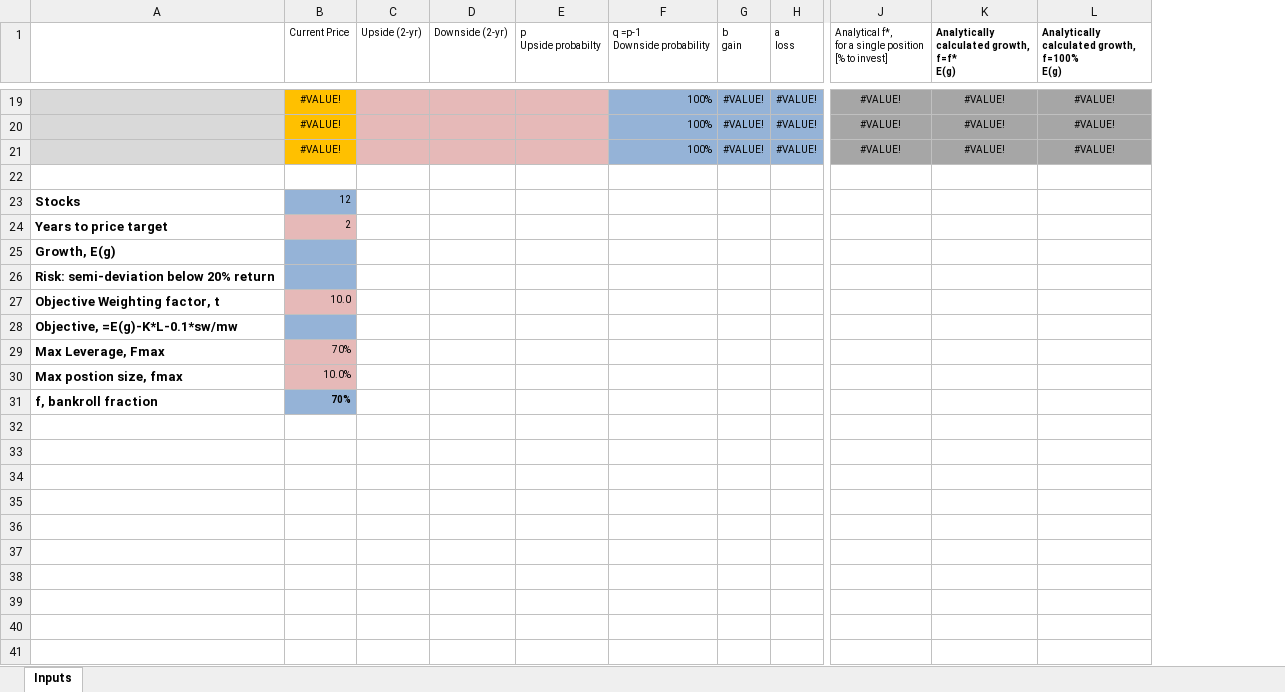
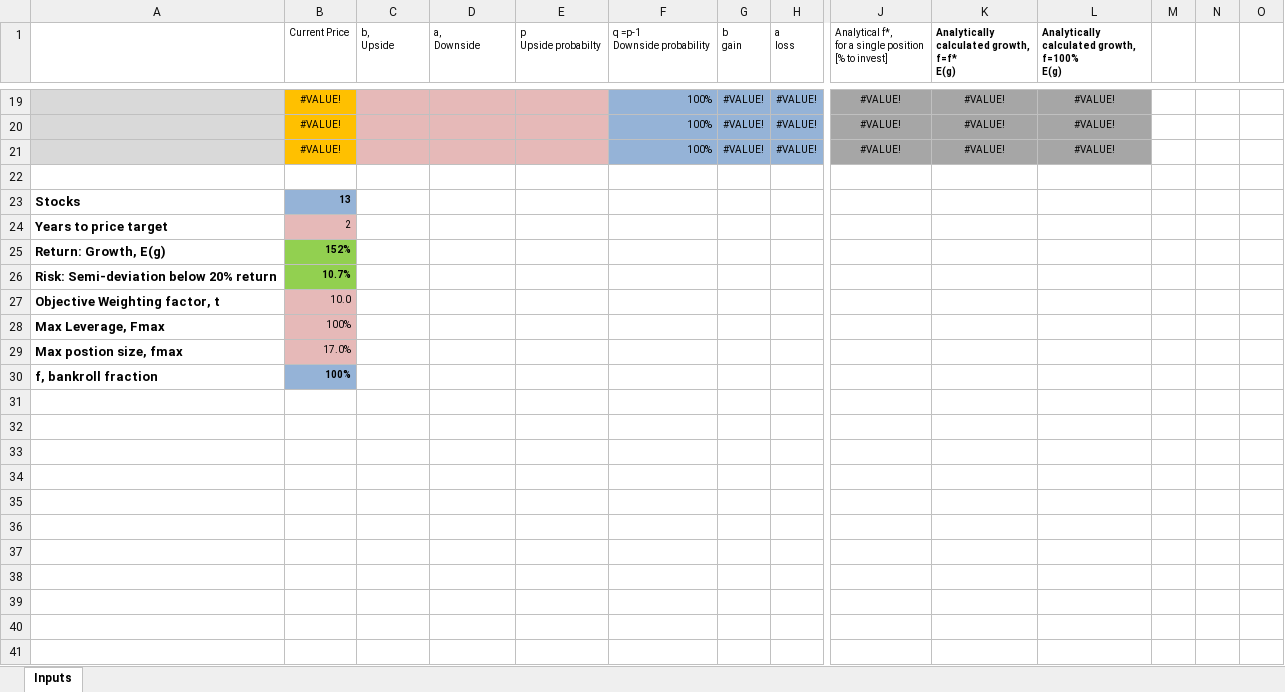
Before and after one commit to mtlr05/Pfoolio, an Excel workbook: PfUI.xlsm, sheet Inputs, drawn as a sheet; only a part is shown, gaps mark what is left out; values as stored, in another font and other column widths than the file's, no borders; charts and pictures not drawn; removed rows and columns are numbered as before the commit, all else as after; rows hold the shown columns only; ↵ is a line break in a cell; the diff covers the shown part only; the diff names each change by its address in the sheet, - before the commit and + after, or states it on an @@ line.

```diff
--- a/PfUI.xlsm (sheet Inputs)
+++ b/PfUI.xlsm (sheet Inputs)
+column M, empty
+column N, empty
+column O, empty
-C1: Upside (2-yr)
+C1: b, ↵ Upside
-D1: Downside (2-yr)
+D1: a, ↵ Downside
-B23 (Current Price): 12
+B23 (Current Price): 13
-B23 bold: off
+B23 bold: on
-row 25: Growth, E(g)
-row 26: Risk: semi-deviation below 20% return
+row 25: Return: Growth, E(g) | 152%
+row 26: Risk: Semi-deviation below 20% return | 10.7%
-row 28: Objective, =E(g)-K*L-0.1*sw/mw
-B28 (Current Price): 70%
+B28 (Current Price): 100%
-B29 (Current Price): 10.0%
+B29 (Current Price): 17.0%
-B30 (Current Price): 70%
+B30 (Current Price): 100%
-row 32: (empty)
-row 33: (empty)
-row 34: (empty)
-row 35: (empty)
-row 36: (empty)
-row 37: (empty)
-row 38: (empty)
-row 39: (empty)
-row 40: (empty)
-row 41: (empty)
```
Also changed, not shown: 2 added rows, 13 removed rows, 23 edited cells and cell formats elsewhere in this sheet, charts or pictures, 2 other files.
